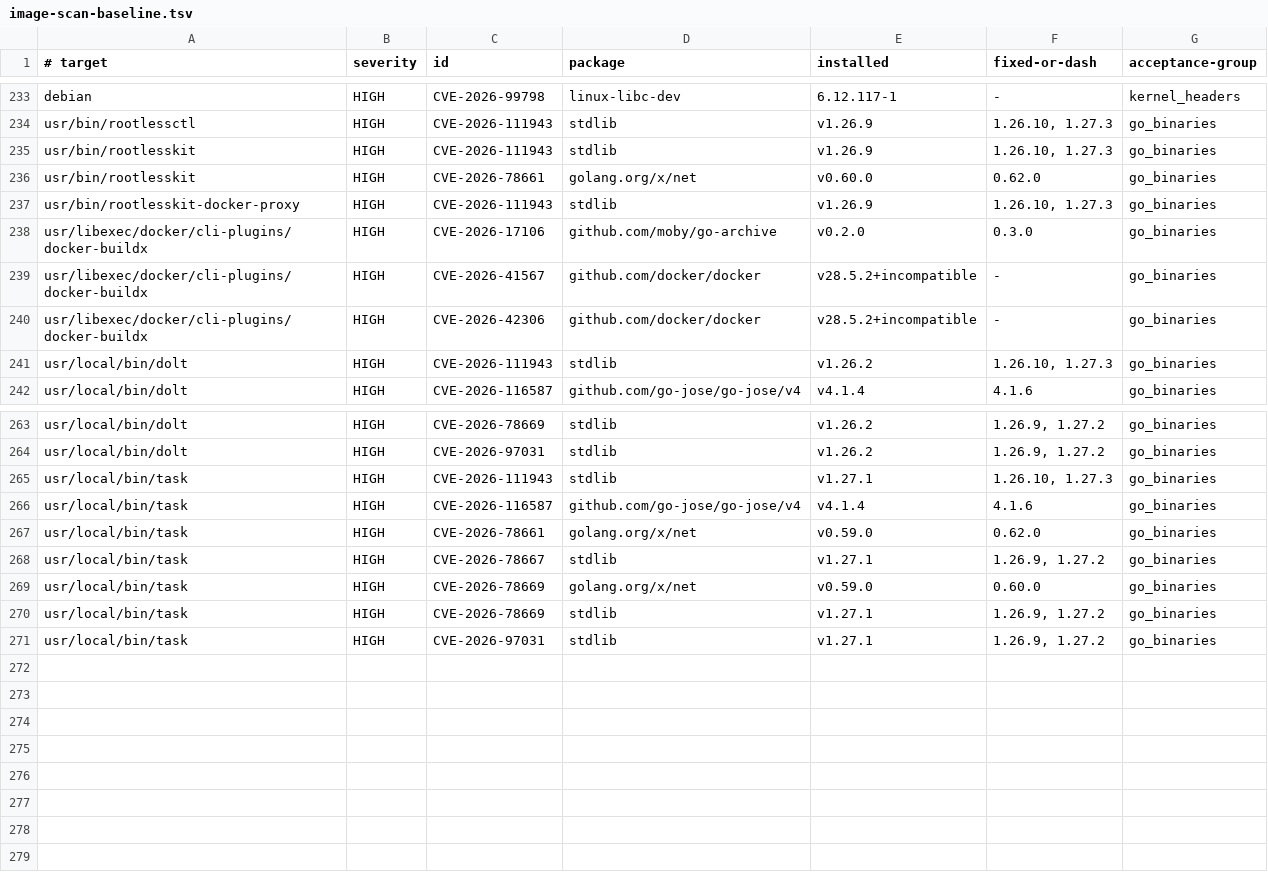
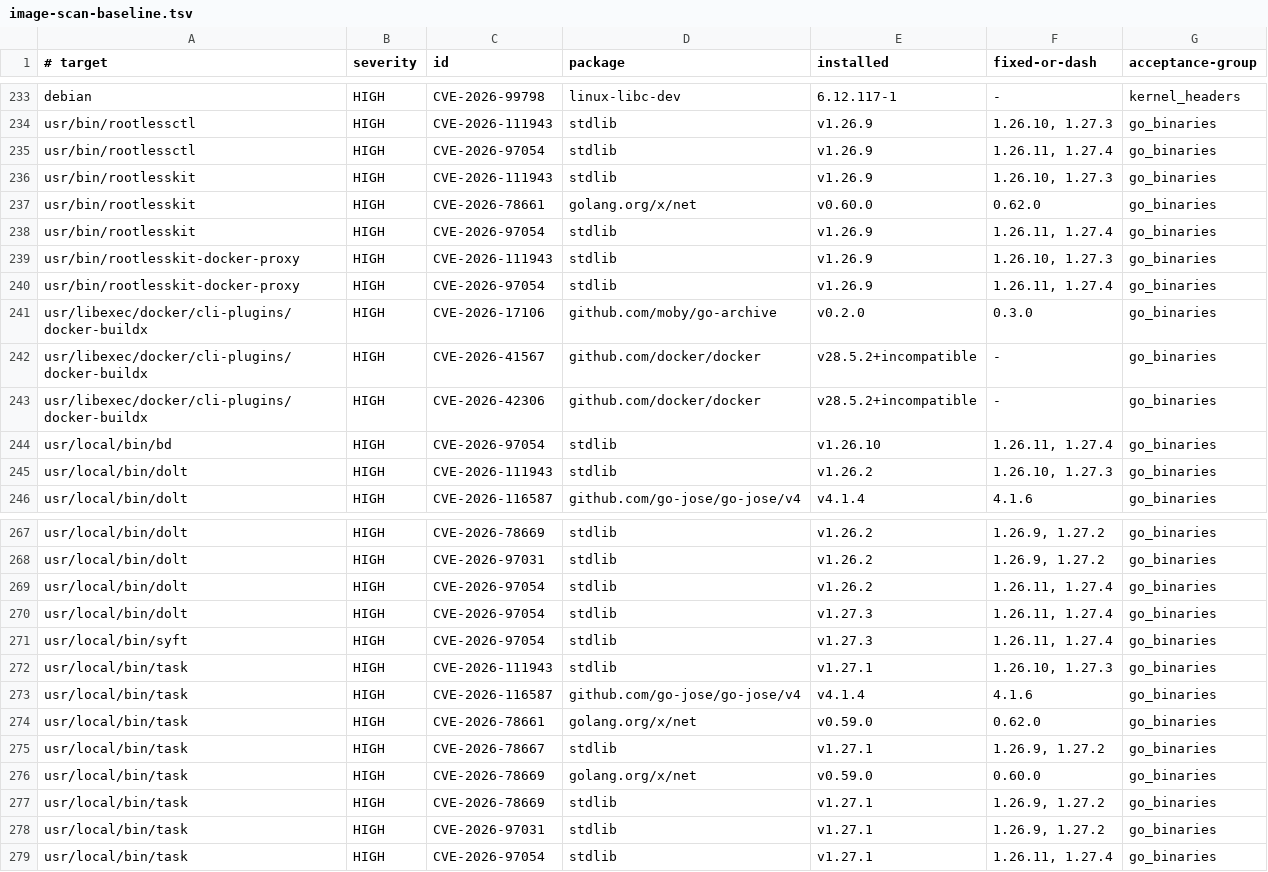
Before and after one commit to ff-fab/cosalette, a TSV file: scripts/image-scan-baseline.tsv, drawn as a sheet; only a part is shown, gaps mark what is left out; the diff names each change by its address in the sheet, - before the commit and + after, or states it on an @@ line.

```diff
--- a/scripts/image-scan-baseline.tsv
+++ b/scripts/image-scan-baseline.tsv
+row 235: usr/bin/rootlessctl | HIGH | CVE-2026-97054 | stdlib | v1.26.9 | 1.26.11, 1.27.4 | go_binaries
+row 238: usr/bin/rootlesskit | HIGH | CVE-2026-97054 | stdlib | v1.26.9 | 1.26.11, 1.27.4 | go_binaries
+row 240: usr/bin/rootlesskit-docker-proxy | HIGH | CVE-2026-97054 | stdlib | v1.26.9 | 1.26.11, 1.27.4 | go_binaries
+row 244: usr/local/bin/bd | HIGH | CVE-2026-97054 | stdlib | v1.26.10 | 1.26.11, 1.27.4 | go_binaries
+row 269: usr/local/bin/dolt | HIGH | CVE-2026-97054 | stdlib | v1.26.2 | 1.26.11, 1.27.4 | go_binaries
+row 270: usr/local/bin/dolt | HIGH | CVE-2026-97054 | stdlib | v1.27.3 | 1.26.11, 1.27.4 | go_binaries
+row 271: usr/local/bin/syft | HIGH | CVE-2026-97054 | stdlib | v1.27.3 | 1.26.11, 1.27.4 | go_binaries
+row 279: usr/local/bin/task | HIGH | CVE-2026-97054 | stdlib | v1.27.1 | 1.26.11, 1.27.4 | go_binaries
```
Also changed, not shown: 1 other file.
